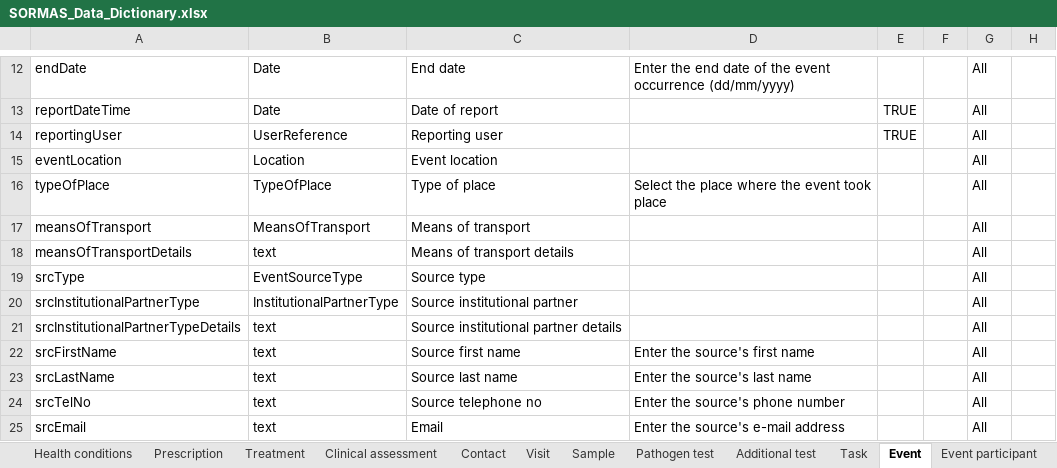
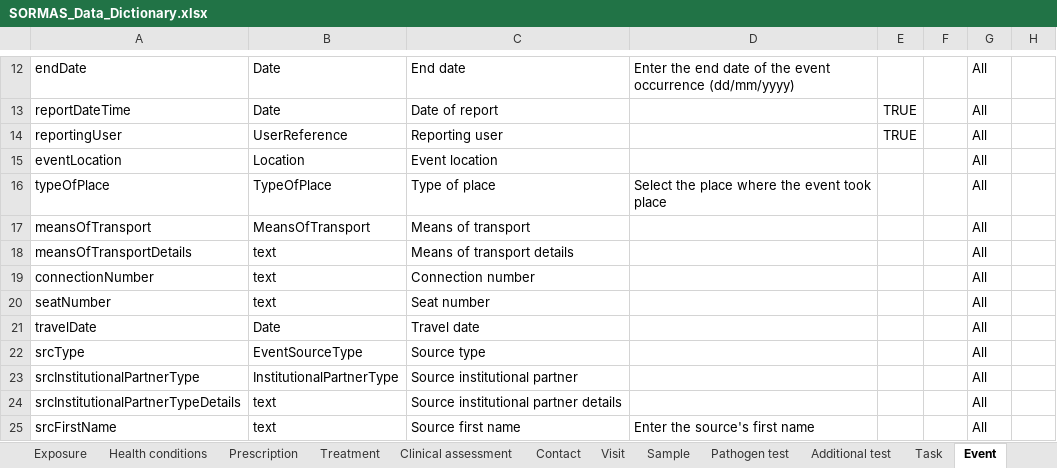
Before and after one commit to omoluabidotcom/APMIS-Project, an Excel workbook: sormas-api/src/main/resources/doc/SORMAS_Data_Dictionary.xlsx, sheet Event, drawn as a sheet; only a part is shown, gaps mark what is left out; the shorter side is filled out with more unchanged rows; values as stored, in another font and other column widths than the file's, no borders; table styles not drawn; the diff names each change by its address in the sheet, - before the commit and + after, or states it on an @@ line.

Commit message:
3899 add exposures to data dictionary (#3938)
* #3899 - Add exposures to data dictionary

* #3899 - Add exposures to data dictionary

* #3899 - Add exposures to data dictionary

```diff
--- a/sormas-api/src/main/resources/doc/SORMAS_Data_Dictionary.xlsx (sheet Event)
+++ b/sormas-api/src/main/resources/doc/SORMAS_Data_Dictionary.xlsx (sheet Event)
+sheet tab: Exposure
+row 19: connectionNumber | text | Connection number |  |  |  | All
+row 20: seatNumber | text | Seat number |  |  |  | All
+row 21: travelDate | Date | Travel date |  |  |  | All
```
Also changed, not shown: sheet Location, sheet Sample, sheet User, sheet Pathogen test, sheet Case, sheet Person, 1 more sheet, 2 other files.
